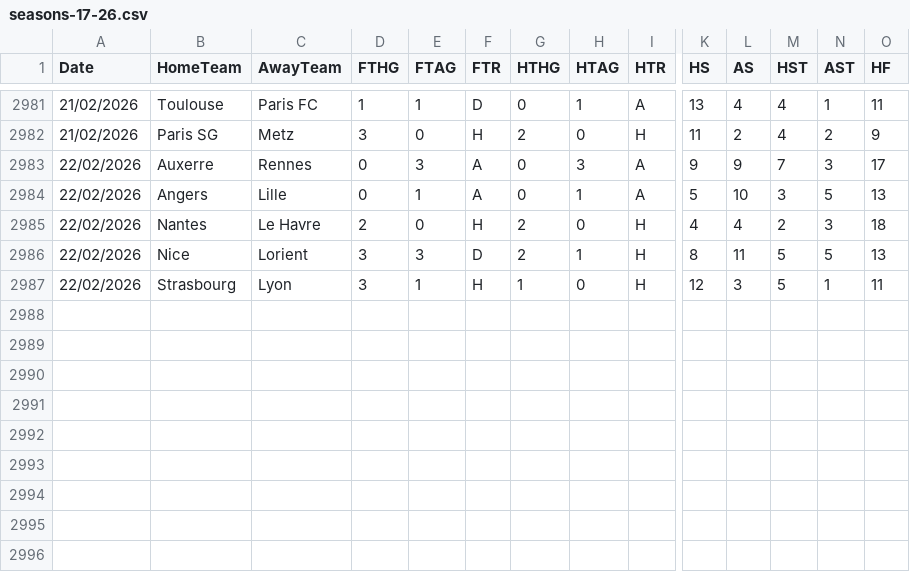
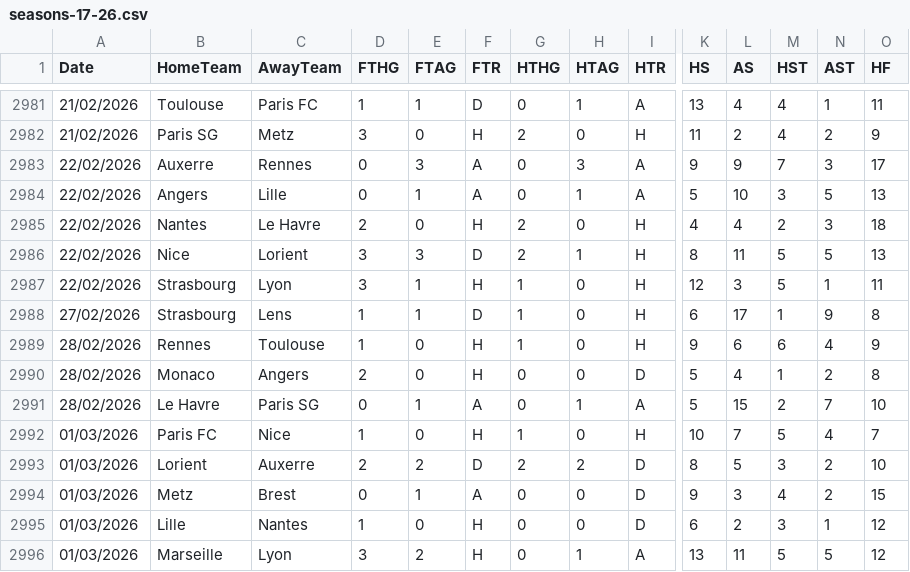
Before and after one commit to Overnightt/L1-Predi, a CSV file: data/seasons-17-26.csv, drawn as a sheet; only a part is shown, gaps mark what is left out; rows hold the shown columns only; the diff names each change by its address in the sheet, - before the commit and + after, or states it on an @@ line.

Commit message:
Updated the data base

```diff
--- a/data/seasons-17-26.csv
+++ b/data/seasons-17-26.csv
+row 2988: 27/02/2026 | Strasbourg | Lens | 1 | 1 | D | 1 | 0 | H | 6 | 17 | 1 | 9 | 8
+row 2989: 28/02/2026 | Rennes | Toulouse | 1 | 0 | H | 1 | 0 | H | 9 | 6 | 6 | 4 | 9
+row 2990: 28/02/2026 | Monaco | Angers | 2 | 0 | H | 0 | 0 | D | 5 | 4 | 1 | 2 | 8
+row 2991: 28/02/2026 | Le Havre | Paris SG | 0 | 1 | A | 0 | 1 | A | 5 | 15 | 2 | 7 | 10
+row 2992: 01/03/2026 | Paris FC | Nice | 1 | 0 | H | 1 | 0 | H | 10 | 7 | 5 | 4 | 7
+row 2993: 01/03/2026 | Lorient | Auxerre | 2 | 2 | D | 2 | 2 | D | 8 | 5 | 3 | 2 | 10
+row 2994: 01/03/2026 | Metz | Brest | 0 | 1 | A | 0 | 0 | D | 9 | 3 | 4 | 2 | 15
+row 2995: 01/03/2026 | Lille | Nantes | 1 | 0 | H | 0 | 0 | D | 6 | 2 | 3 | 1 | 12
+row 2996: 01/03/2026 | Marseille | Lyon | 3 | 2 | H | 0 | 1 | A | 13 | 11 | 5 | 5 | 12
```
